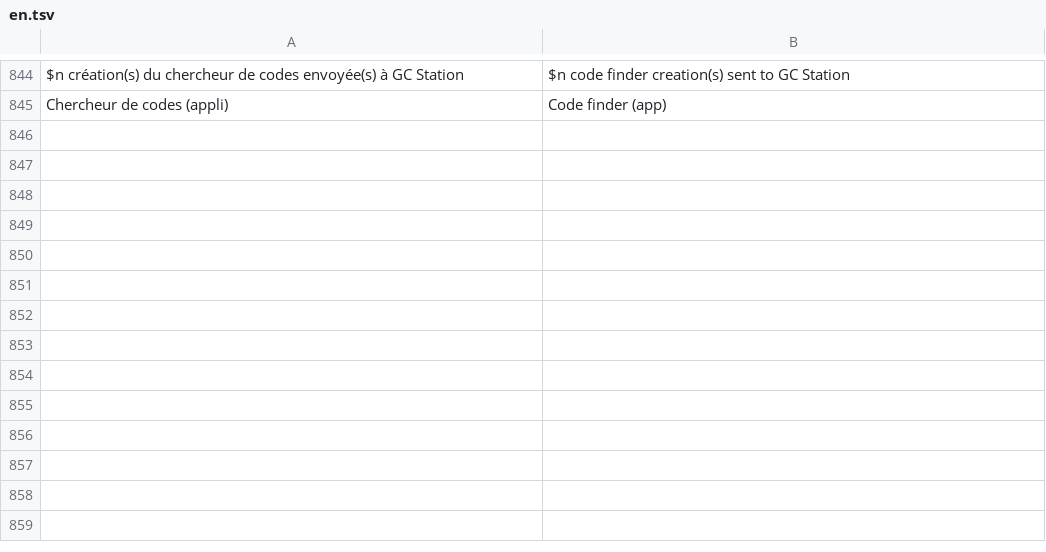
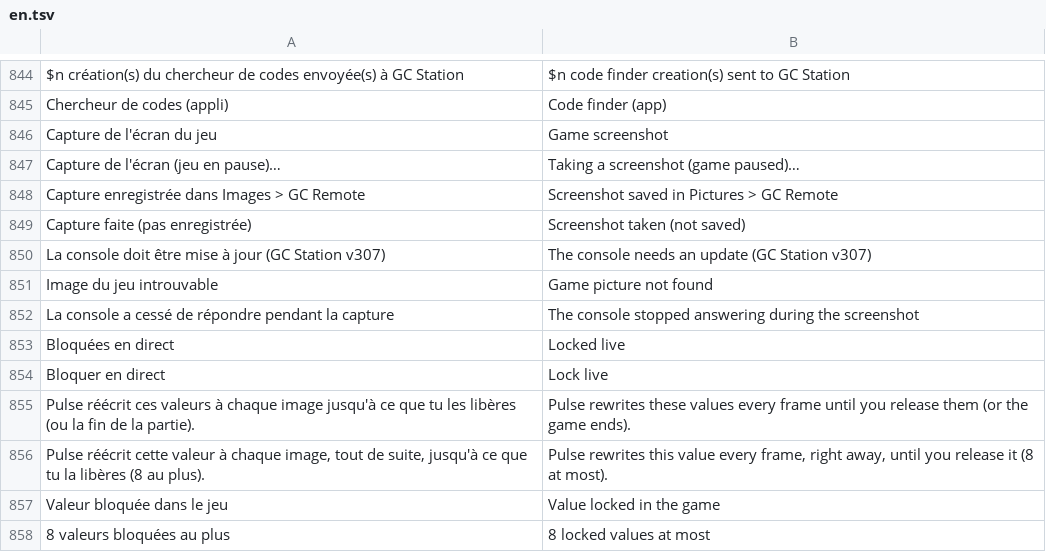
Before and after one commit to antho13otz/gc-mp3, a TSV file: android/app/src/main/assets/en.tsv, drawn as a sheet; only a part is shown, gaps mark what is left out; the diff names each change by its address in the sheet, - before the commit and + after, or states it on an @@ line.

```diff
--- a/android/app/src/main/assets/en.tsv
+++ b/android/app/src/main/assets/en.tsv
+row 846: Capture de l'écran du jeu | Game screenshot
+row 847: Capture de l'écran (jeu en pause)… | Taking a screenshot (game paused)…
+row 848: Capture enregistrée dans Images > GC Remote | Screenshot saved in Pictures > GC Remote
+row 849: Capture faite (pas enregistrée) | Screenshot taken (not saved)
+row 850: La console doit être mise à jour (GC Station v307) | The console needs an update (GC Station v307)
+row 851: Image du jeu introuvable | Game picture not found
+row 852: La console a cessé de répondre pendant la capture | The console stopped answering during the screenshot
+row 853: Bloquées en direct | Locked live
+row 854: Bloquer en direct | Lock live
+row 855: Pulse réécrit ces valeurs à chaque image jusqu'à ce que tu les libères (ou la fin de la partie). | Pulse rewrites these values every frame until you release them (or the game ends).
+row 856: Pulse réécrit cette valeur à chaque image, tout de suite, jusqu'à ce que tu la libères (8 au plus). | Pulse rewrites this value every frame, right away, until you release it (8 at most).
+row 857: Valeur bloquée dans le jeu | Value locked in the game
+row 858: 8 valeurs bloquées au plus | 8 locked values at most
```
Also changed, not shown: 7 other files.
